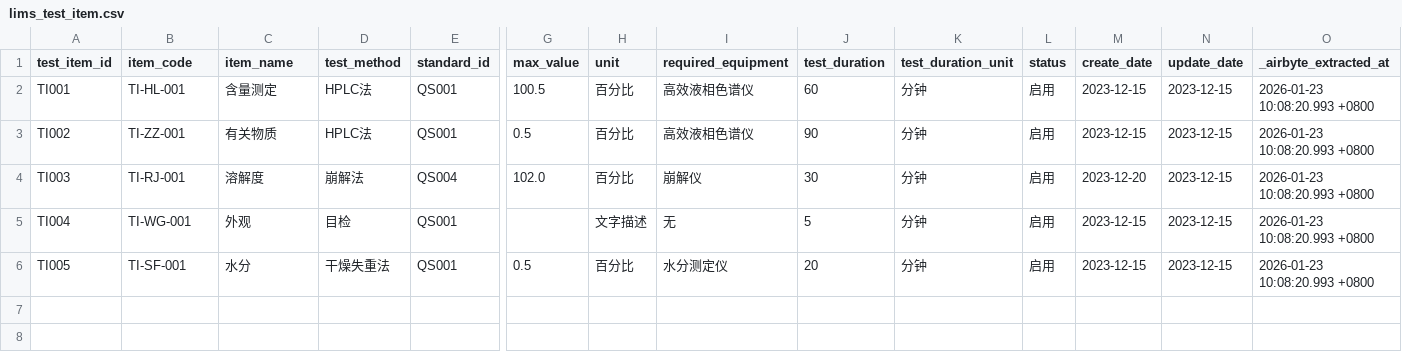
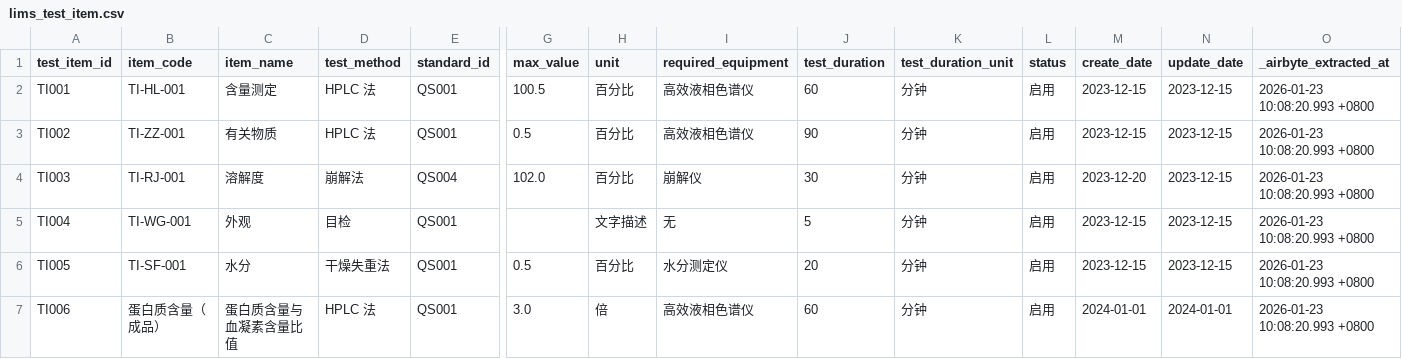
Before and after one commit to Je88e/qrs-dbt, a CSV file: qrs/seeds/lims_test_item.csv, drawn as a sheet; only a part is shown, gaps mark what is left out; rows hold the shown columns only; the diff names each change by its address in the sheet, - before the commit and + after, or states it on an @@ line.

```diff
--- a/qrs/seeds/lims_test_item.csv
+++ b/qrs/seeds/lims_test_item.csv
-D2:D3 (test_method): HPLC法
+D2:D3 (test_method): HPLC 法
+row 7: TI006 | 蛋白质含量（成品） | 蛋白质含量与血凝素含量比值 | HPLC 法 | QS001 | 3.0 | 倍 | 高效液相色谱仪 | 60 | 分钟 | 启用 | 2024-01-01 | 2024-01-01 | 2026-01-23 10:08:20.993 +0800
```
Also changed, not shown: qrs/seeds/lims_analyst.csv, qrs/seeds/seed_pqr_review_scope.csv, 31 other files.
